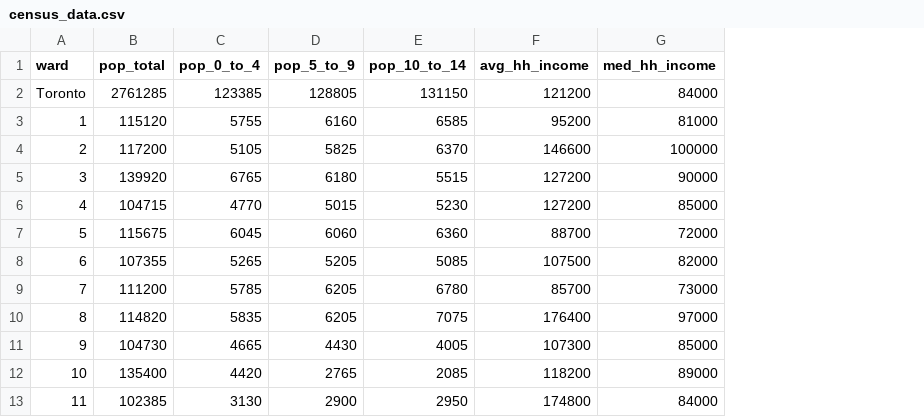
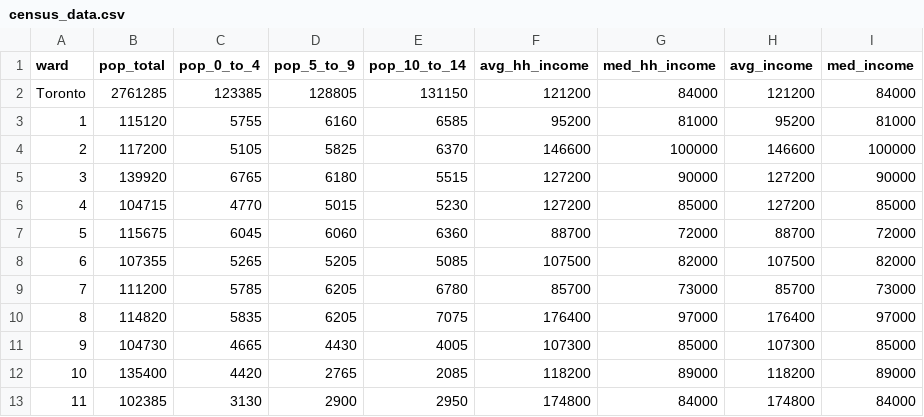
Before and after one commit to davidjamesdimalanta/toronto_arrests_analysis, a CSV file: outputs/data/census_data.csv, drawn as a sheet; only a part is shown; the diff names each change by its address in the sheet, - before the commit and + after, or states it on an @@ line.

Commit message:
pushed missing output csv data

```diff
--- a/outputs/data/census_data.csv
+++ b/outputs/data/census_data.csv
+column H (avg_income), rows 2-13: 121200 | 95200 | 146600 | 127200 | 127200 | 88700 | 107500 | 85700 | 176400 | 107300 | 118200 | 174800
+column I (med_income), rows 2-13: 84000 | 81000 | 100000 | 90000 | 85000 | 72000 | 82000 | 73000 | 97000 | 85000 | 89000 | 84000
```
Also changed, not shown: 5 other files.
